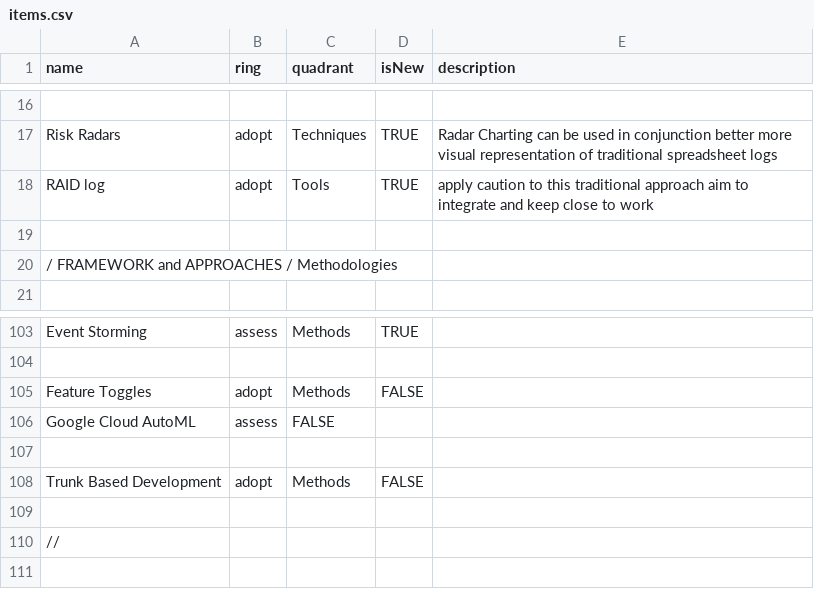
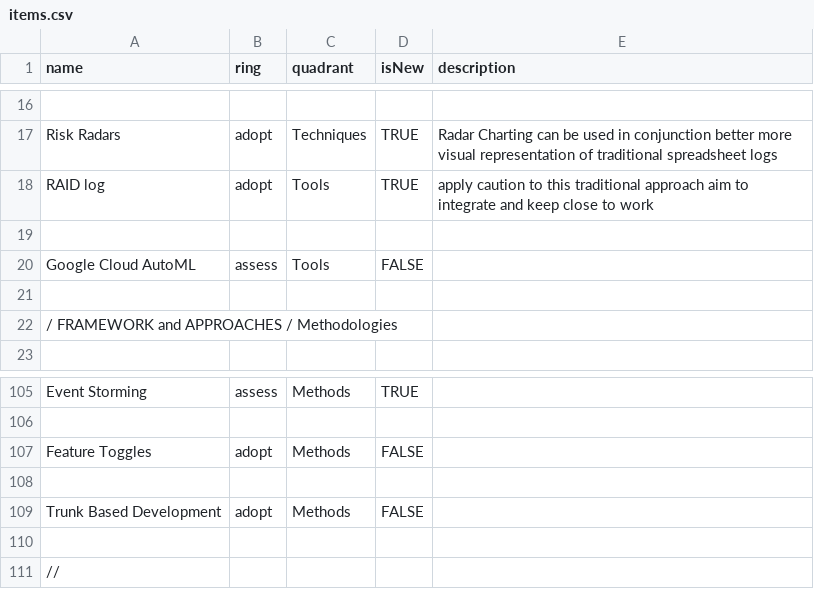
Before and after one commit to paul-aginicds/sonar, a CSV file: items.csv, drawn as a sheet; only a part is shown, gaps mark what is left out.

Commit message:
Update items.csv

```diff
--- a/items.csv
+++ b/items.csv
@@ -19,2 +19,4 @@ RAID log,adopt,Tools,TRUE,apply caution to this traditional approach  aim to int
 
+Google Cloud AutoML,assess,Tools,FALSE,
+
 / FRAMEWORK and APPROACHES / Methodologies ,,,,
@@ -105,3 +107,2 @@ Event Storming,assess,Methods,TRUE,
 Feature Toggles,adopt,Methods,FALSE,
-Google Cloud AutoML,assess,FALSE,
 
```
